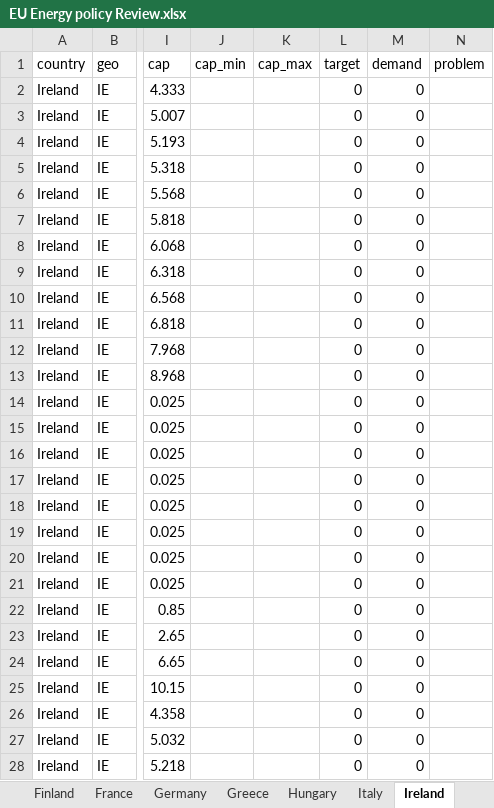
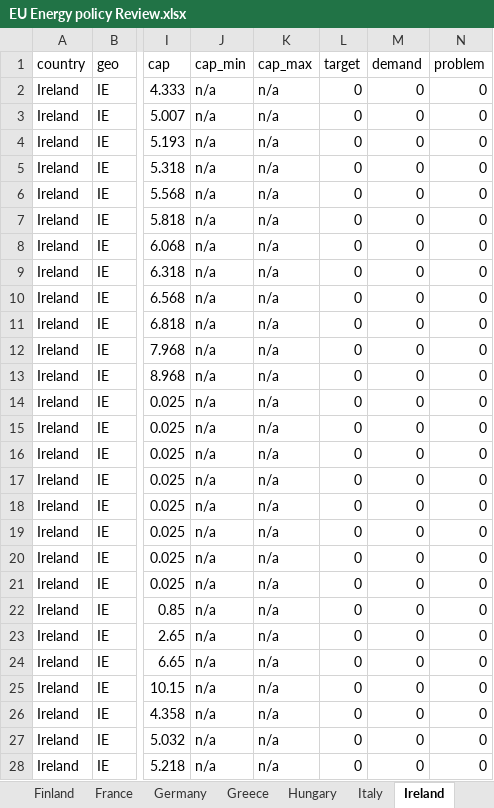
Before and after one commit to Henning-Aasheim/EU-Energy-Policy-Review, an Excel workbook: data/EU Energy policy Review.xlsx, sheet Ireland, drawn as a sheet; only a part is shown, gaps mark what is left out; values as stored, in another font and other column widths than the file's, no borders; the diff covers the shown part only; the diff names each change by its address in the sheet, - before the commit and + after, or states it on an @@ line.

```diff
--- a/data/EU Energy policy Review.xlsx (sheet Ireland)
+++ b/data/EU Energy policy Review.xlsx (sheet Ireland)
-J2:J28 (cap_min): (empty)
+J2:J28 (cap_min): n/a
-K2:K28 (cap_max): (empty)
+K2:K28 (cap_max): n/a
-N2:N28 (problem): (empty)
+N2:N28 (problem): 0
```
Also changed, not shown: 239 edited cells elsewhere in this sheet, sheet Romania, sheet Slovakia, sheet Spain, sheet Portugal, sheet Luxembourg, sheet Lithuania, 3 more sheets, 2 other files.
